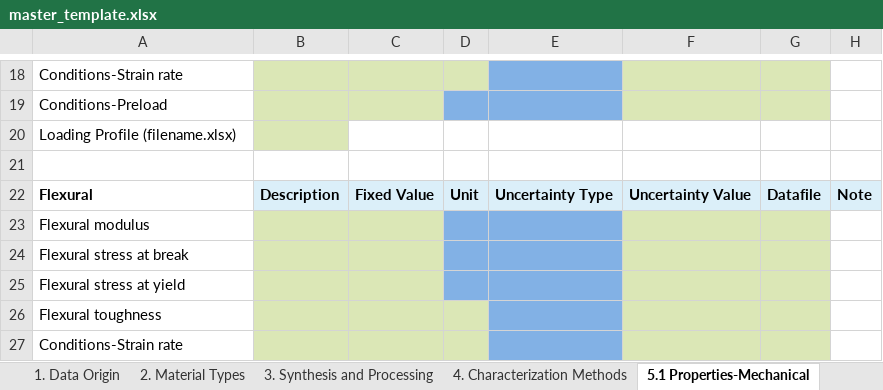
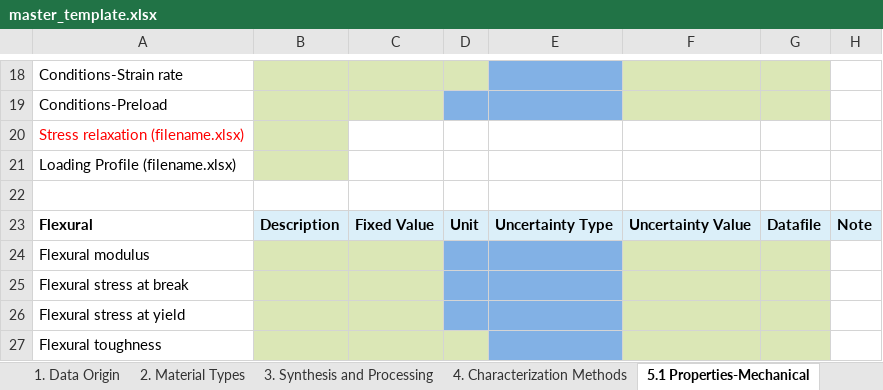
Before and after one commit to Duke-MatSci/nanomine-schema, an Excel workbook: xls-input-forms/master_template.xlsx, sheet 5.1 Properties-Mechanical, drawn as a sheet; only a part is shown, gaps mark what is left out; the shorter side is filled out with more unchanged rows; values as stored, in another font and other column widths than the file's, no borders; the diff names each change by its address in the sheet, - before the commit and + after, or states it on an @@ line.

Commit message:
add 'TensileStrength', 'StrainAtBreak', 'StressRelaxation', 'FractureEnergy' to Mechanical in both template and schema

```diff
--- a/xls-input-forms/master_template.xlsx (sheet 5.1 Properties-Mechanical)
+++ b/xls-input-forms/master_template.xlsx (sheet 5.1 Properties-Mechanical)
+row 20: Stress relaxation (filename.xlsx)
```
Also changed, not shown: 1 other file.
